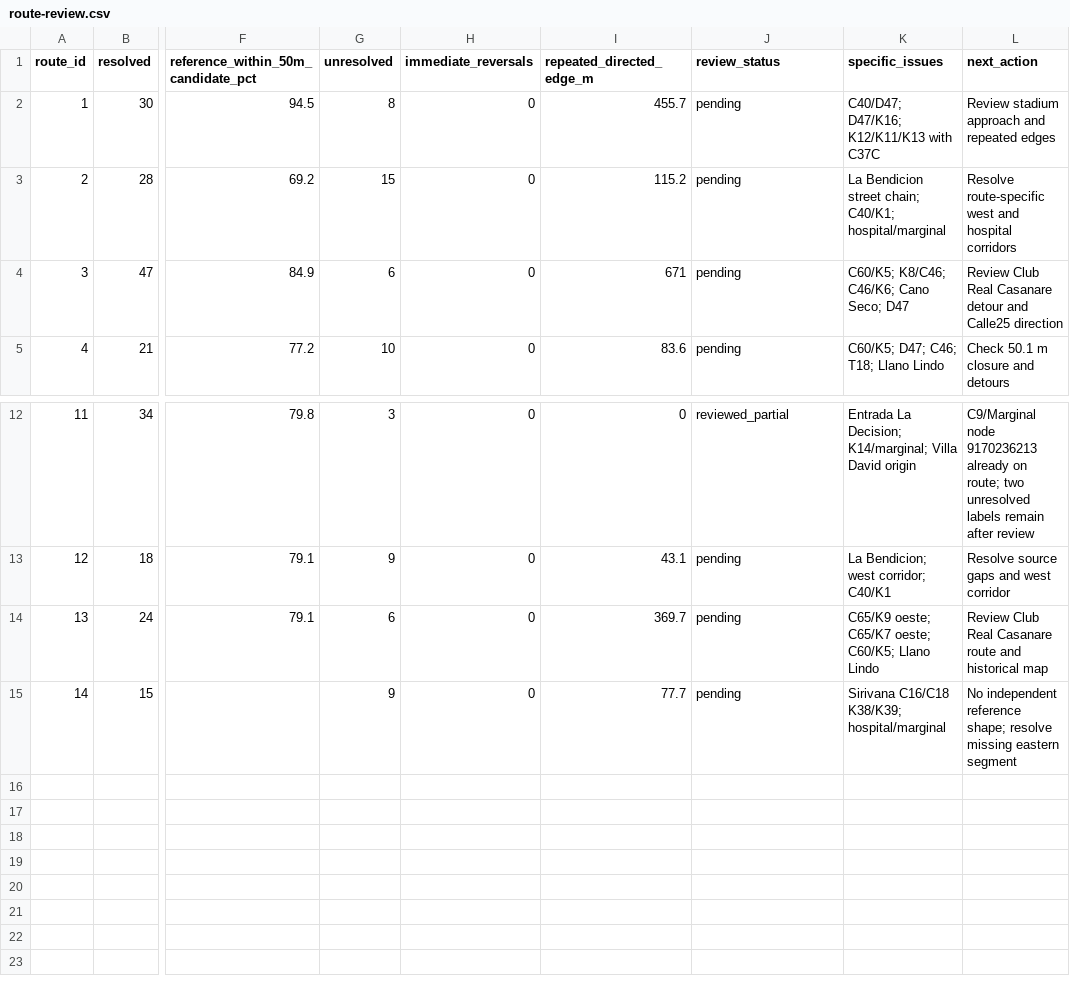
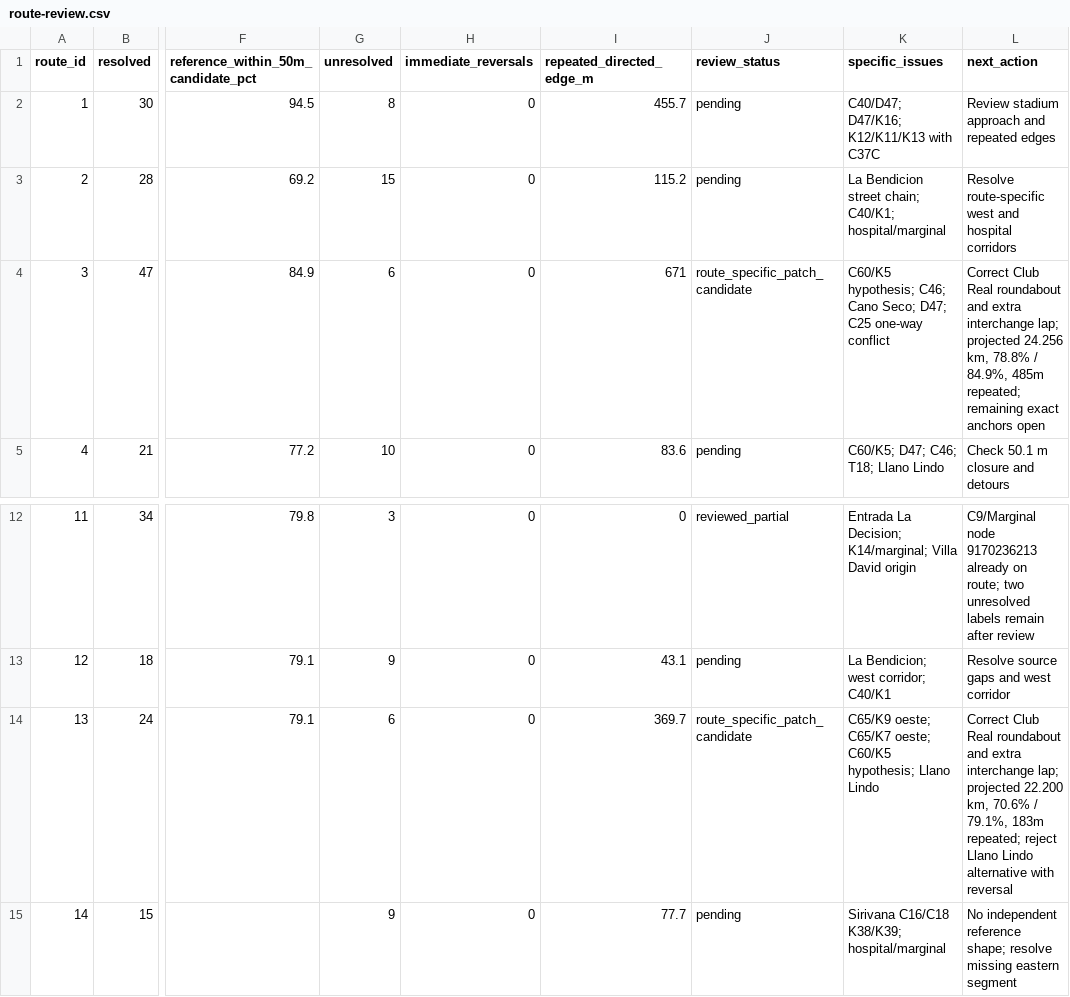
Before and after one commit to ColombiaTransit/gtfs-yopal, a CSV file: research/geometry-review/route-review.csv, drawn as a sheet; only a part is shown, gaps mark what is left out; the diff names each change by its address in the sheet, - before the commit and + after, or states it on an @@ line.

Commit message:
Correct route 3 and 13 roundabout approaches and duplicate interchange laps

```diff
--- a/research/geometry-review/route-review.csv
+++ b/research/geometry-review/route-review.csv
-J4 (review_status): pending
+J4 (review_status): route_specific_patch_candidate
-K4 (specific_issues): C60/K5; K8/C46; C46/K6; Cano Seco; D47
+K4 (specific_issues): C60/K5 hypothesis; C46; Cano Seco; D47; C25 one-way conflict
-L4 (next_action): Review Club Real Casanare detour and Calle25 direction
+L4 (next_action): Correct Club Real roundabout and extra interchange lap; projected 24.256 km, 78.8% / 84.9%, 485m repeated; remaining exact anchors open
-J14 (review_status): pending
+J14 (review_status): route_specific_patch_candidate
-K14 (specific_issues): …C65/K7 oeste; C60/K5; Llano Lindo
+K14 (specific_issues): …C65/K7 oeste; C60/K5 hypothesis; Llano Lindo
-L14 (next_action): Review Club Real Casanare route and historical map
+L14 (next_action): Correct Club Real roundabout and extra interchange lap; projected 22.200 km, 70.6% / 79.1%, 183m repeated; reject Llano Lindo alternative with reversal
```
Also changed, not shown: 2 other files.
